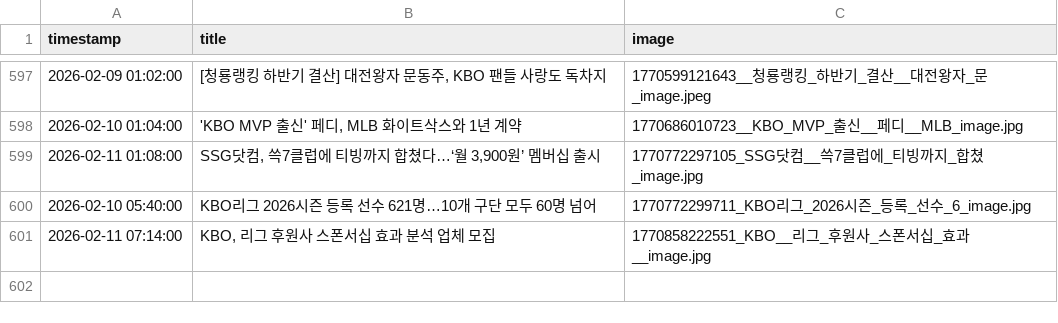
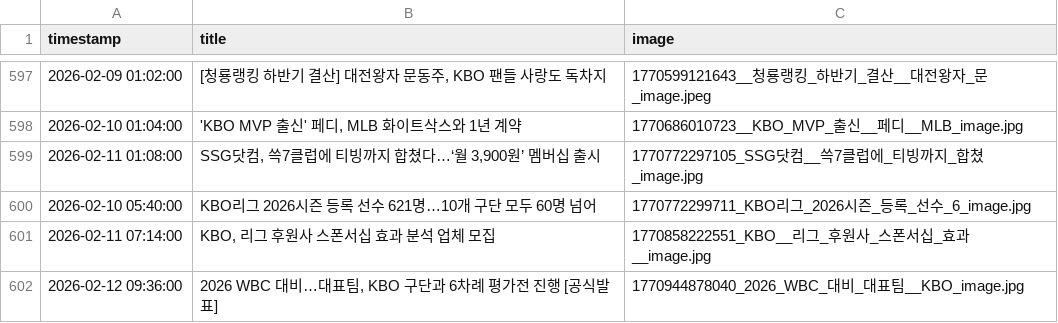
Before and after one commit to thousandyehyang-archive/kbo-news-crawl, a CSV file: baseball_news.csv, drawn as a sheet; only a part is shown, gaps mark what is left out.

```diff
--- a/baseball_news.csv
+++ b/baseball_news.csv
@@ -601 +601,2 @@ timestamp,title,image
 2026-02-11 07:14:00,"KBO, 리그 후원사 스폰서십 효과 분석 업체 모집",1770858222551_KBO__리그_후원사_스폰서십_효과__image.jpg
+2026-02-12 09:36:00,"2026 WBC 대비…대표팀, KBO 구단과 6차례 평가전 진행 [공식발표]",1770944878040_2026_WBC_대비_대표팀__KBO_image.jpg
```
Also changed, not shown: 3 other files.
